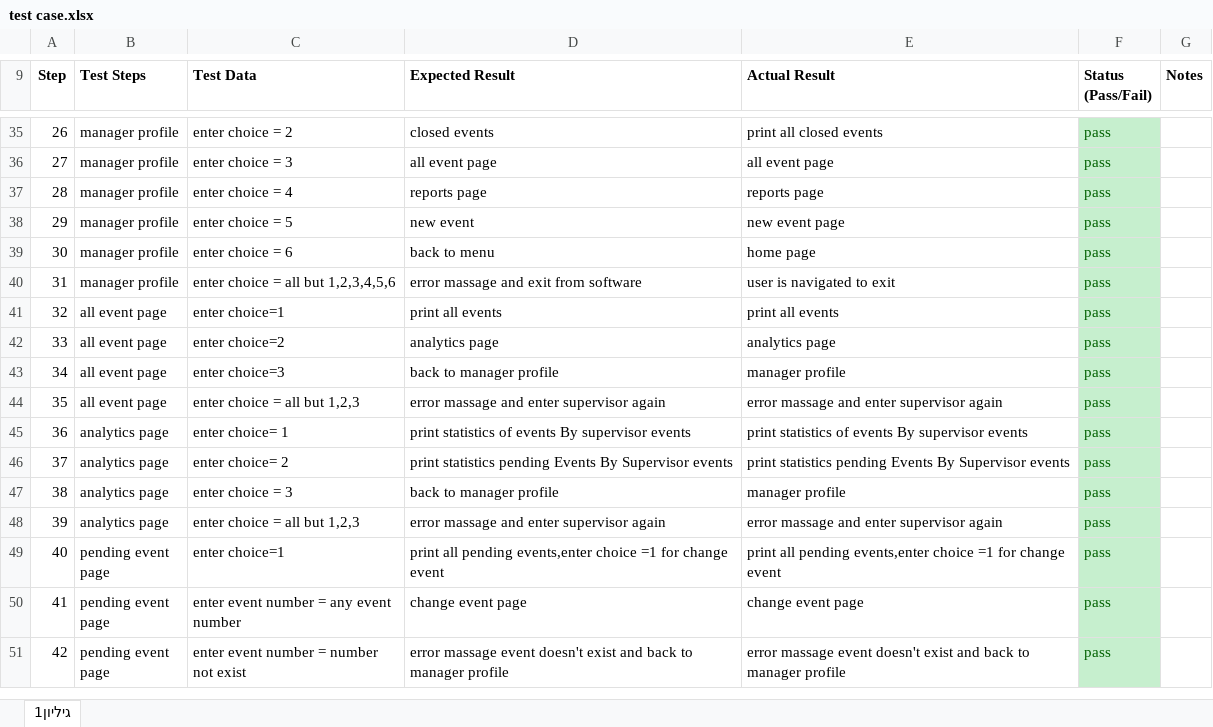
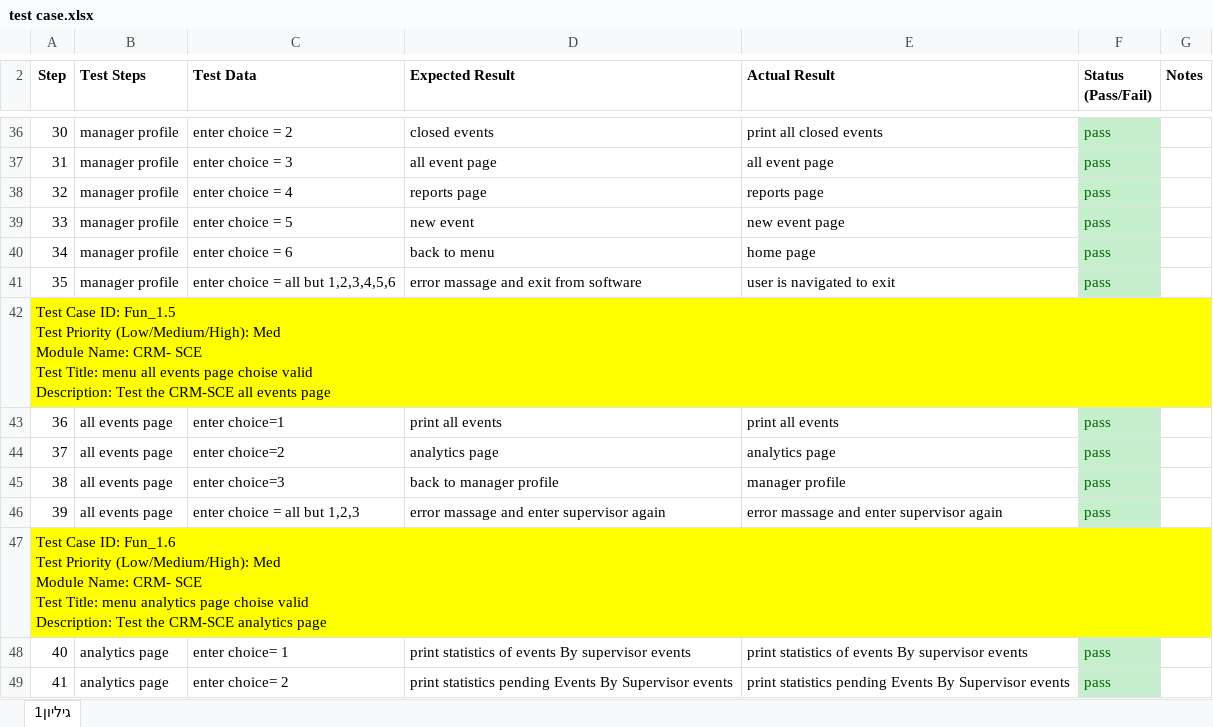
Before and after one commit to Matan28/Software-Basics, an Excel workbook: test case.xlsx, sheet גיליון1, drawn as a sheet; only a part is shown, gaps mark what is left out; the shorter side is filled out with more unchanged rows; values as stored, in another font and other column widths than the file's, no borders; addresses are those after the commit; ↵ is a line break in a cell; the diff covers the shown part only; the diff names each change by its address in the sheet, - before the commit and + after, or states it on an @@ line.

```diff
--- a/test case.xlsx (sheet גיליון1)
+++ b/test case.xlsx (sheet גיליון1)
@@ column A (Step) renumbered from row 1 down @@
+row 42: Test Case ID: Fun_1.5 ↵ Test Priority (Low/Medium/High): Med ↵ Module Name: CRM- SCE ↵ Test Title: menu all events page choise valid ↵ Description: Test the CRM-SCE all events page
-B43:B46 (Test Steps): all event page
+B43:B46 (Test Steps): all events page
+row 47: Test Case ID: Fun_1.6 ↵ Test Priority (Low/Medium/High): Med ↵ Module Name: CRM- SCE ↵ Test Title: menu analytics page choise valid ↵ Description: Test the CRM-SCE analytics page
```
Also changed, not shown: 10 added rows, 6 removed rows, 1 moved row, 10 edited cells and merged cells elsewhere in this sheet.
